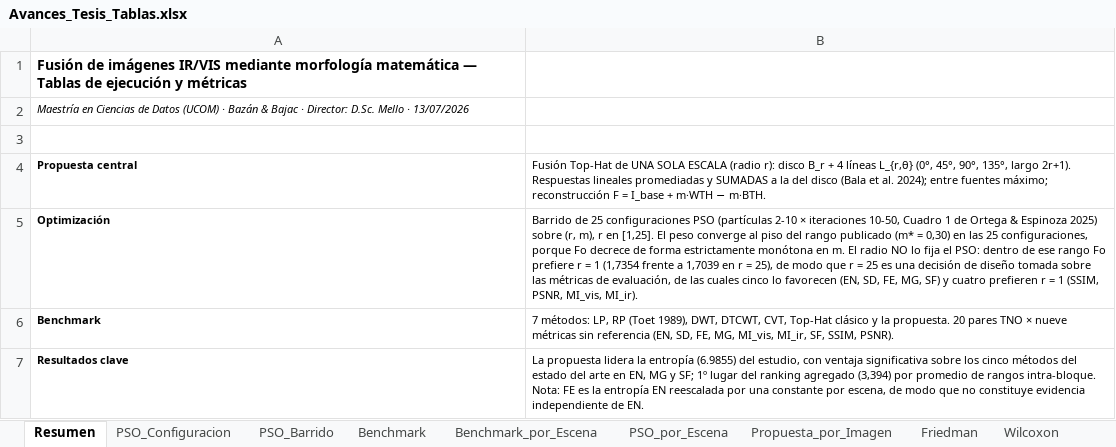
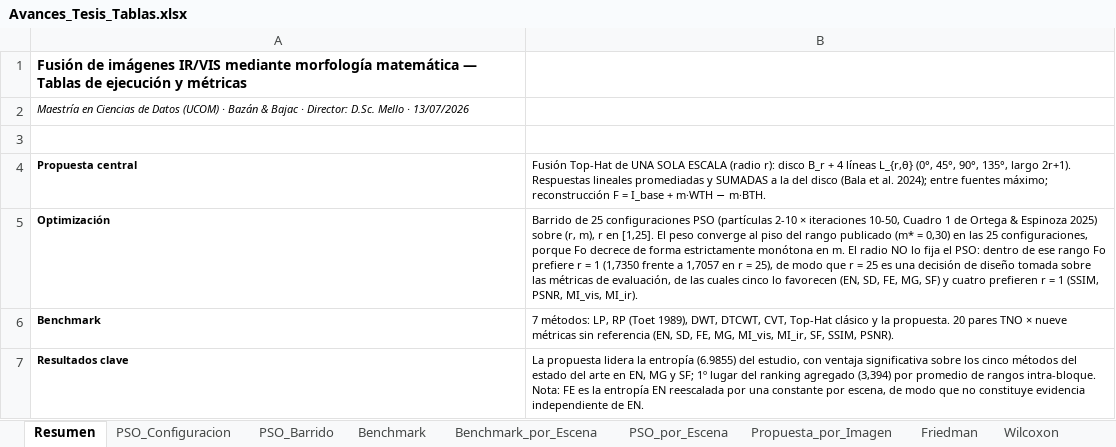
Before and after one commit to YanBajac/TFM_Fusion_Imagenes_Propuesta_Oficial, an Excel workbook: docs/Avances_Tesis_Tablas.xlsx, sheet Resumen, drawn as a sheet; only a part is shown; values as stored, in another font and other column widths than the file's, no borders; the diff names each change by its address in the sheet, - before the commit and + after, or states it on an @@ line.

```diff
--- a/docs/Avances_Tesis_Tablas.xlsx (sheet Resumen)
+++ b/docs/Avances_Tesis_Tablas.xlsx (sheet Resumen)
-B5: …= 1 (1,7354 frente a 1,7039 en r…
+B5: …= 1 (1,7350 frente a 1,7057 en r…
```
Also changed, not shown: sheet PSO_Barrido, sheet Benchmark_por_Escena, sheet PSO_Configuracion, sheet Propuesta_por_Imagen, 2 other files.
